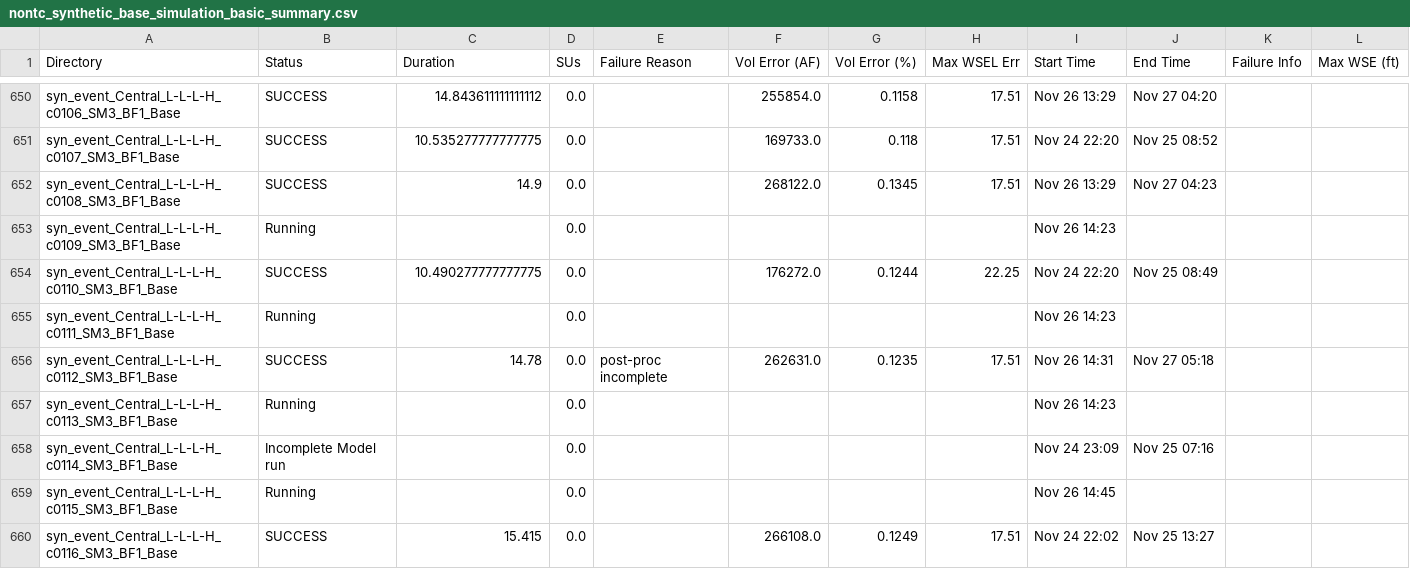
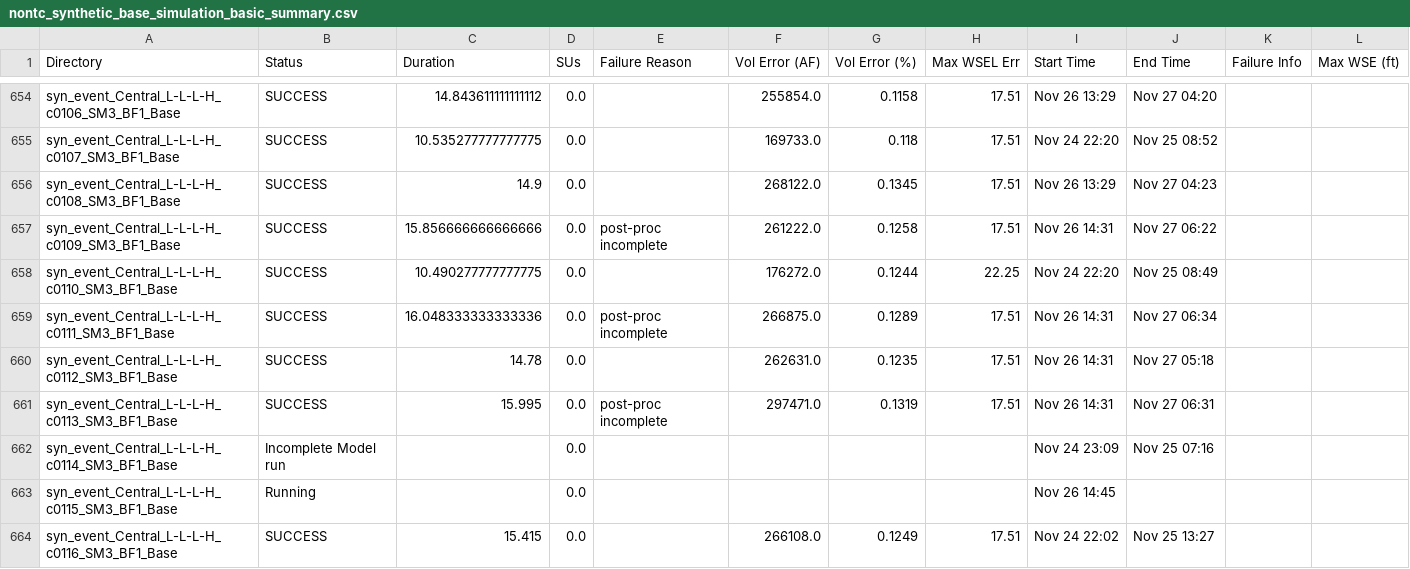
Before and after one commit to akhalid-twi/LWI-production, a CSV file: assets/aws/nontc_synthetic_base_simulation_basic_summary.csv, drawn as a sheet; only a part is shown, gaps mark what is left out; addresses are those after the commit; the diff covers the shown part only; the diff names each change by its address in the sheet, - before the commit and + after, or states it on an @@ line.

```diff
--- a/assets/aws/nontc_synthetic_base_simulation_basic_summary.csv
+++ b/assets/aws/nontc_synthetic_base_simulation_basic_summary.csv
-B657 (Status): Running
+B657 (Status): SUCCESS
-C657 (Duration): (empty)
+C657 (Duration): 15.856666666666666
-E657 (Failure Reason): (empty)
+E657 (Failure Reason): post-proc incomplete
-F657 (Vol Error (AF)): (empty)
+F657 (Vol Error (AF)): 261222.0
-G657 (Vol Error (%)): (empty)
+G657 (Vol Error (%)): 0.1258
-H657 (Max WSEL Err): (empty)
+H657 (Max WSEL Err): 17.51
-I657 (Start Time): Nov 26 14:23
+I657 (Start Time): Nov 26 14:31
-J657 (End Time): (empty)
+J657 (End Time): Nov 27 06:22
-B659 (Status): Running
+B659 (Status): SUCCESS
-C659 (Duration): (empty)
+C659 (Duration): 16.048333333333336
-E659 (Failure Reason): (empty)
+E659 (Failure Reason): post-proc incomplete
-F659 (Vol Error (AF)): (empty)
+F659 (Vol Error (AF)): 266875.0
-G659 (Vol Error (%)): (empty)
+G659 (Vol Error (%)): 0.1289
-H659 (Max WSEL Err): (empty)
+H659 (Max WSEL Err): 17.51
-I659 (Start Time): Nov 26 14:23
+I659 (Start Time): Nov 26 14:31
-J659 (End Time): (empty)
+J659 (End Time): Nov 27 06:34
-E660 (Failure Reason): post-proc incomplete
+E660 (Failure Reason): (empty)
-B661 (Status): Running
+B661 (Status): SUCCESS
-C661 (Duration): (empty)
+C661 (Duration): 15.995
-E661 (Failure Reason): (empty)
+E661 (Failure Reason): post-proc incomplete
-F661 (Vol Error (AF)): (empty)
+F661 (Vol Error (AF)): 297471.0
-G661 (Vol Error (%)): (empty)
+G661 (Vol Error (%)): 0.1319
-H661 (Max WSEL Err): (empty)
+H661 (Max WSEL Err): 17.51
-I661 (Start Time): Nov 26 14:23
+I661 (Start Time): Nov 26 14:31
-J661 (End Time): (empty)
+J661 (End Time): Nov 27 06:31
```
Also changed, not shown: 4 added rows and 28 edited cells elsewhere in this file, assets/aws/nontc_synthetic_base_simulation_progress.csv, 1 other file.
